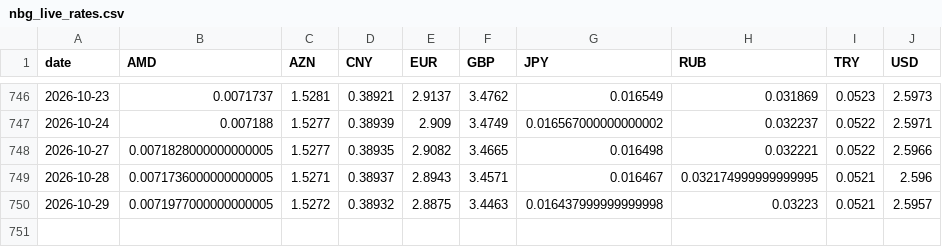
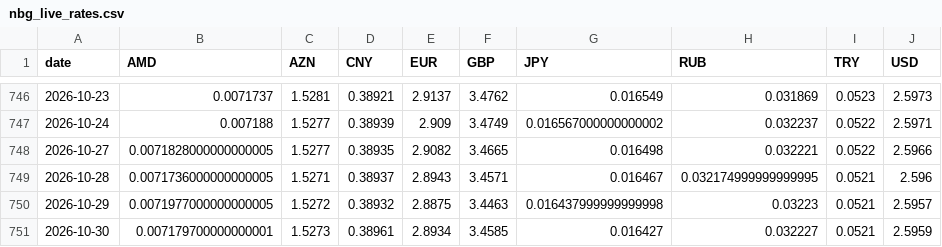
Before and after one commit to SIMKYOUNGHWAN/new, a CSV file: gel_data/nbg_live_rates.csv, drawn as a sheet; only a part is shown, gaps mark what is left out.

```diff
--- a/gel_data/nbg_live_rates.csv
+++ b/gel_data/nbg_live_rates.csv
@@ -750 +750,2 @@ date,AMD,AZN,CNY,EUR,GBP,JPY,RUB,TRY,USD
 2026-10-29,0.0071977000000000005,1.5272,0.38932,2.8875,3.4463,0.016437999999999998,0.03223,0.0521,2.5957
+2026-10-30,0.007179700000000001,1.5273,0.38961,2.8934,3.4585,0.016427,0.032227,0.0521,2.5959
```
Also changed, not shown: 2 other files.
